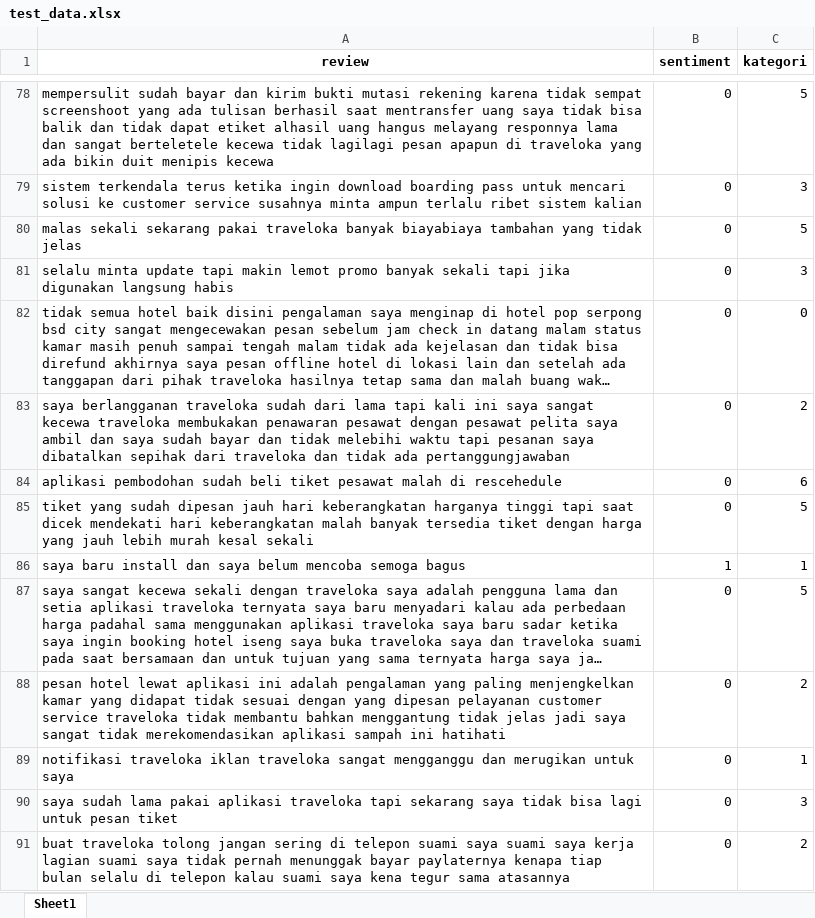
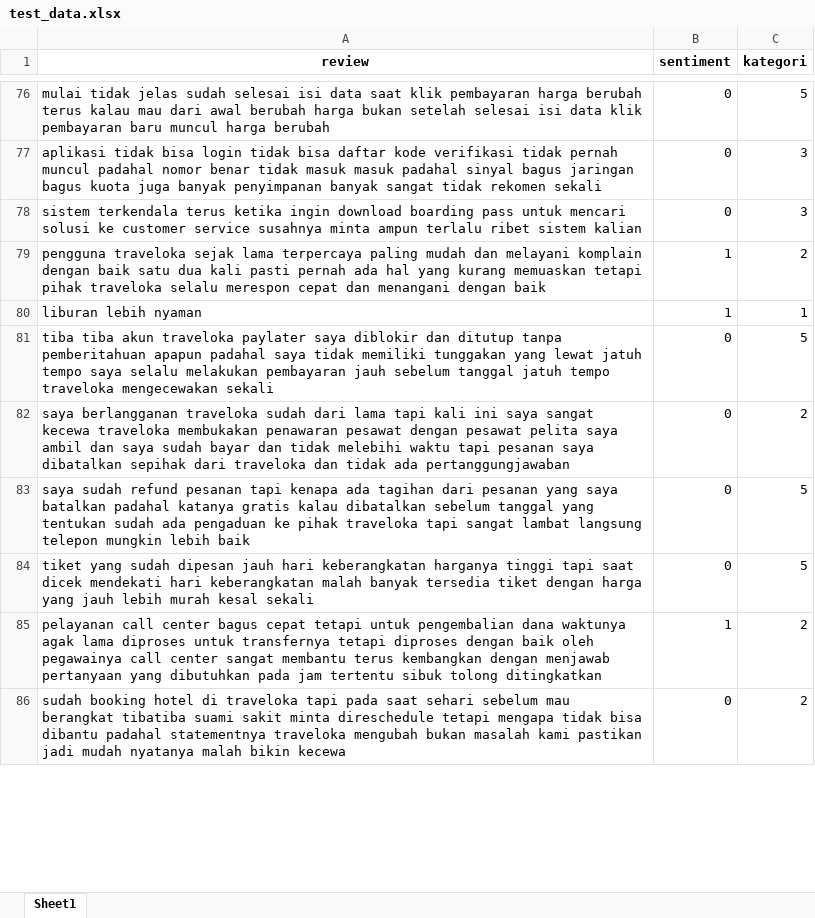
Before and after one commit to ratrimanik/model-predict-ota, an Excel workbook: traveloka/test_data.xlsx, sheet Sheet1, drawn as a sheet; only a part is shown, gaps mark what is left out; long unchanged cells end in …; values as stored, in another font and other column widths than the file's, no borders; removed rows and columns are numbered as before the commit, all else as after; the diff covers the shown part only; the diff names each change by its address in the sheet, - before the commit and + after, or states it on an @@ line.

```diff
--- a/traveloka/test_data.xlsx (sheet Sheet1)
+++ b/traveloka/test_data.xlsx (sheet Sheet1)
-A76 (review): mempersulit sudah bayar dan kirim bukti mutasi rekening karena tidak sempat screenshoot yang ada tulisan berhasil saat mentransfer uang saya tidak bisa balik dan tidak dapat etiket alhasil uang hangus melayang responnya lama dan sangat berteletele kecewa tidak lagilagi pesan apapun di traveloka yang ada bikin duit menipis kecewa
+A76 (review): mulai tidak jelas sudah selesai isi data saat klik pembayaran harga berubah terus kalau mau dari awal berubah harga bukan setelah selesai isi data klik pembayaran baru muncul harga berubah
@@ row 147 moved to row 77: aplikasi tidak bisa login tidak bisa daf… @@
+row 79: pengguna traveloka sejak lama terpercaya paling mudah dan melayani komplain dengan baik satu dua kali pasti pernah ada hal yang kurang memuaskan tetapi pihak traveloka selalu merespon cepat dan menangani dengan baik | 1 | 2
@@ row 94 moved to row 80: liburan lebih nyaman @@
-A81 (review): malas sekali sekarang pakai traveloka banyak biayabiaya tambahan yang tidak jelas
+A81 (review): tiba tiba akun traveloka paylater saya diblokir dan ditutup tanpa pemberitahuan apapun padahal saya tidak memiliki tunggakan yang lewat jatuh tempo saya selalu melakukan pembayaran jauh sebelum tanggal jatuh tempo traveloka mengecewakan sekali
@@ row 81 moved to row 117: selalu minta update tapi makin lemot pro… @@
@@ row 82 moved to row 174: tidak semua hotel baik disini pengalaman… @@
-row 84: aplikasi pembodohan sudah beli tiket pesawat malah di rescehedule | 0 | 6
+row 83: saya sudah refund pesanan tapi kenapa ada tagihan dari pesanan yang saya batalkan padahal katanya gratis kalau dibatalkan sebelum tanggal yang tentukan sudah ada pengaduan ke pihak traveloka tapi sangat lambat langsung telepon mungkin lebih baik | 0 | 5
@@ row 86 moved to row 33: saya baru install dan saya belum mencoba… @@
@@ row 87 moved to row 109: saya sangat kecewa sekali dengan travelo… @@
-row 88: pesan hotel lewat aplikasi ini adalah pengalaman yang paling menjengkelkan kamar yang didapat tidak sesuai dengan yang dipesan pelayanan customer service traveloka tidak membantu bahkan menggantung tidak jelas jadi saya sangat tidak merekomendasikan aplikasi sampah ini hatihati | 0 | 2
-row 89: notifikasi traveloka iklan traveloka sangat mengganggu dan merugikan untuk saya | 0 | 1
-row 90: saya sudah lama pakai aplikasi traveloka tapi sekarang saya tidak bisa lagi untuk pesan tiket | 0 | 3
+row 85: pelayanan call center bagus cepat tetapi untuk pengembalian dana waktunya agak lama diproses untuk transfernya tetapi diproses dengan baik oleh pegawainya call center sangat membantu terus kembangkan dengan menjawab pertanyaan yang dibutuhkan pada jam tertentu sibuk tolong ditingkatkan | 1 | 2
-A86 (review): buat traveloka tolong jangan sering di telepon suami saya suami saya kerja lagian suami saya tidak pernah menunggak bayar paylaternya kenapa tiap bulan selalu di telepon kalau suami saya kena tegur sama atasannya
+A86 (review): sudah booking hotel di traveloka tapi pada saat sehari sebelum mau berangkat tibatiba suami sakit minta direschedule tetapi mengapa tidak bisa dibantu padahal statementnya traveloka mengubah bukan masalah kami pastikan jadi mudah nyatanya malah bikin kecewa
```
Also changed, not shown: 70 added rows, 69 removed rows, 68 moved rows and 28 edited cells elsewhere in this sheet, tiket/kategori.xlsx, traveloka/kategori.xlsx, 10 other files.
